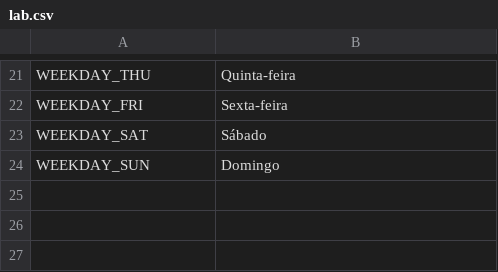
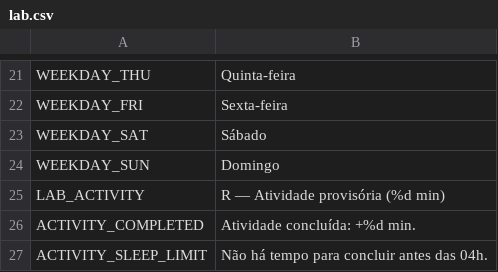
Before and after one commit to J-Tabosa/another-life, a CSV file: localization/lab.csv, drawn as a sheet; only a part is shown, gaps mark what is left out; the diff names each change by its address in the sheet, - before the commit and + after, or states it on an @@ line.

Commit message:
feat: P1-05 add explicit timed actions and laboratory activity

```diff
--- a/localization/lab.csv
+++ b/localization/lab.csv
+row 25: LAB_ACTIVITY | R — Atividade provisória (%d min)
+row 26: ACTIVITY_COMPLETED | Atividade concluída: +%d min.
+row 27: ACTIVITY_SLEEP_LIMIT | Não há tempo para concluir antes das 04h.
```
Also changed, not shown: 12 other files.
